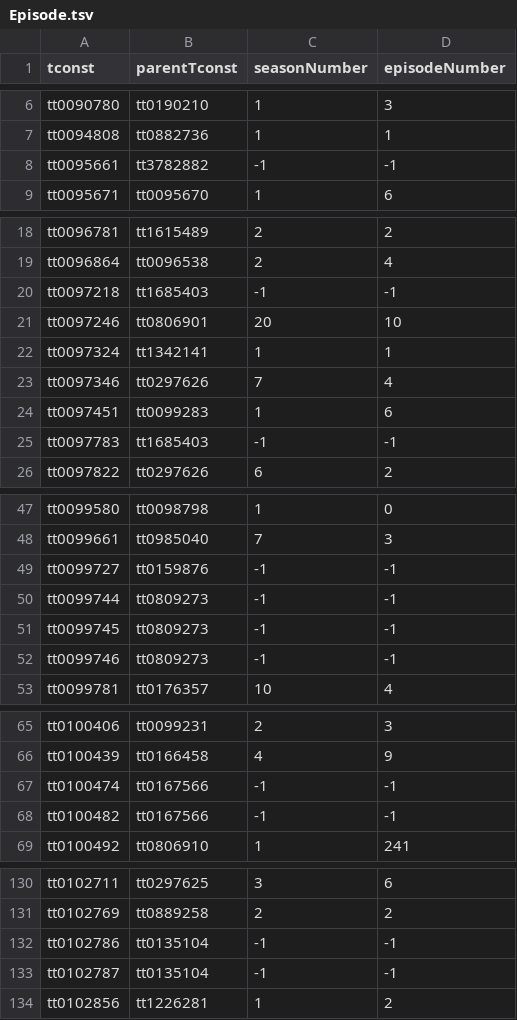
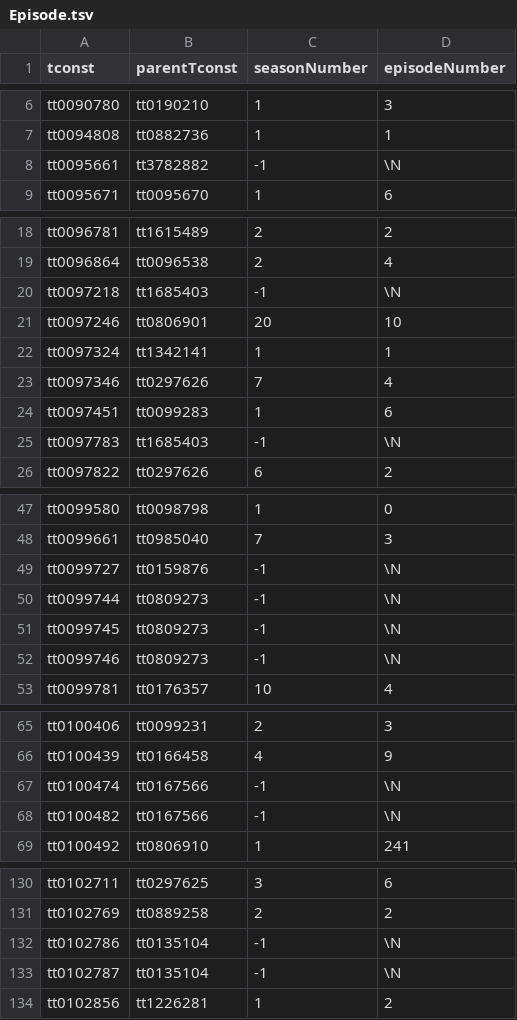
Before and after one commit to ntua-el20098/NTUAflix, a TSV file: api-backend/uploads/Episode.tsv, drawn as a sheet; only a part is shown, gaps mark what is left out; the diff covers the shown part only.

```diff
--- a/api-backend/uploads/Episode.tsv
+++ b/api-backend/uploads/Episode.tsv
@@ -7,3 +7,3 @@ tt0090780	tt0190210	1	3
 tt0094808	tt0882736	1	1
-tt0095661	tt3782882	-1	-1
+tt0095661	tt3782882	-1	\N
 tt0095671	tt0095670	1	6
@@ -19,3 +19,3 @@ tt0096781	tt1615489	2	2
 tt0096864	tt0096538	2	4
-tt0097218	tt1685403	-1	-1
+tt0097218	tt1685403	-1	\N
 tt0097246	tt0806901	20	10
@@ -24,3 +24,3 @@ tt0097346	tt0297626	7	4
 tt0097451	tt0099283	1	6
-tt0097783	tt1685403	-1	-1
+tt0097783	tt1685403	-1	\N
 tt0097822	tt0297626	6	2
@@ -48,6 +48,6 @@ tt0099580	tt0098798	1	0
 tt0099661	tt0985040	7	3
-tt0099727	tt0159876	-1	-1
-tt0099744	tt0809273	-1	-1
-tt0099745	tt0809273	-1	-1
-tt0099746	tt0809273	-1	-1
+tt0099727	tt0159876	-1	\N
+tt0099744	tt0809273	-1	\N
+tt0099745	tt0809273	-1	\N
+tt0099746	tt0809273	-1	\N
 tt0099781	tt0176357	10	4
@@ -66,4 +66,4 @@ tt0100406	tt0099231	2	3
 tt0100439	tt0166458	4	9
-tt0100474	tt0167566	-1	-1
-tt0100482	tt0167566	-1	-1
+tt0100474	tt0167566	-1	\N
+tt0100482	tt0167566	-1	\N
 tt0100492	tt0806910	1	241
@@ -131,4 +131,4 @@ tt0102711	tt0297625	3	6
 tt0102769	tt0889258	2	2
-tt0102786	tt0135104	-1	-1
-tt0102787	tt0135104	-1	-1
+tt0102786	tt0135104	-1	\N
+tt0102787	tt0135104	-1	\N
 tt0102856	tt1226281	1	2
```
Also changed, not shown: 4 edited cells elsewhere in this file.
